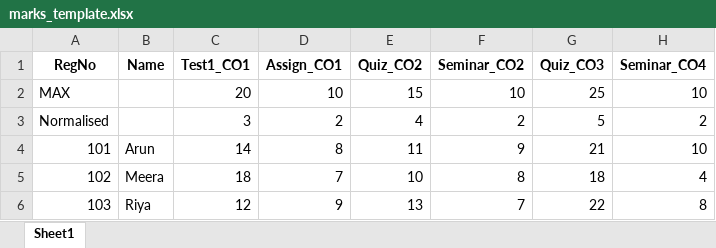
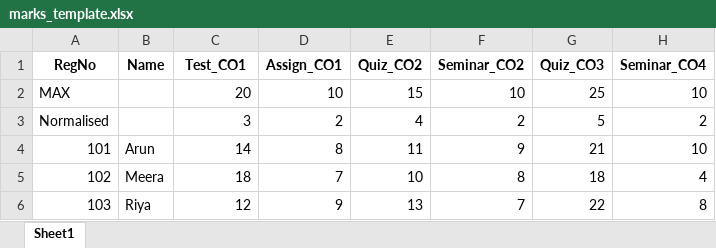
Before and after one commit to mtctacin/co-internal-marks-tool, an Excel workbook: static/marks_template.xlsx, sheet Sheet1, drawn as a sheet; values as stored, in another font and other column widths than the file's, no borders; the diff names each change by its address in the sheet, - before the commit and + after, or states it on an @@ line.

```diff
--- a/static/marks_template.xlsx (sheet Sheet1)
+++ b/static/marks_template.xlsx (sheet Sheet1)
-C1: Test1_CO1
+C1: Test_CO1
```
Also changed, not shown: 2 other files.
